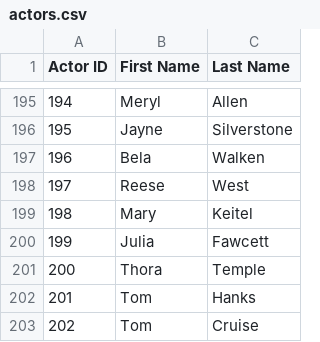
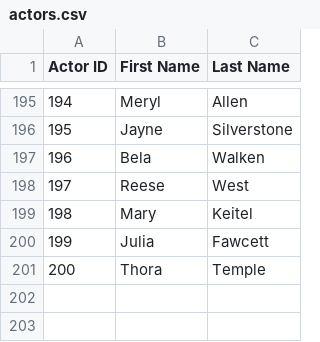
Before and after one commit to hotbrandon/go-examples, a CSV file: databases/postgres/actors.csv, drawn as a sheet; only a part is shown, gaps mark what is left out.

```diff
--- a/databases/postgres/actors.csv
+++ b/databases/postgres/actors.csv
@@ -201,3 +201 @@ Actor ID,First Name,Last Name
 200,Thora,Temple
-201,Tom,Hanks
-202,Tom,Cruise
```
Also changed, not shown: 3 other files.
